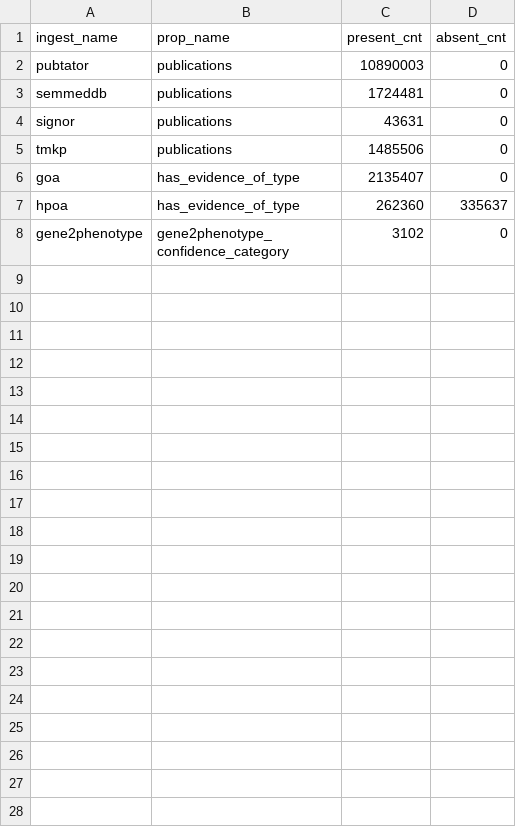
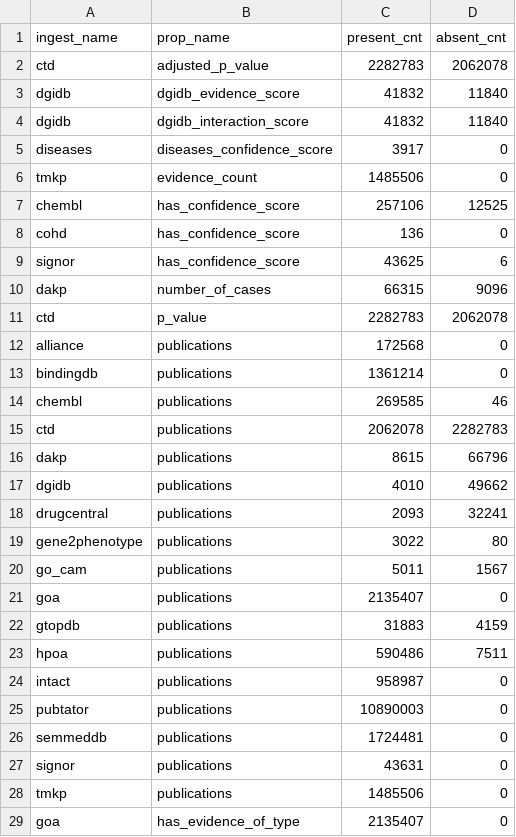
Before and after one commit to DnlRKorn/histogram_for_sept26_hackathon, a CSV file: data/prop_seen_absent_cnt.csv, drawn as a sheet; only a part is shown; the shorter side is filled out with more unchanged rows; the diff names each change by its address in the sheet, - before the commit and + after, or states it on an @@ line.

Commit message:
Updated absent/present counts

```diff
--- a/data/prop_seen_absent_cnt.csv
+++ b/data/prop_seen_absent_cnt.csv
+row 2: ctd | adjusted_p_value | 2282783 | 2062078
+row 3: dgidb | dgidb_evidence_score | 41832 | 11840
+row 4: dgidb | dgidb_interaction_score | 41832 | 11840
+row 5: diseases | diseases_confidence_score | 3917 | 0
+row 6: tmkp | evidence_count | 1485506 | 0
+row 7: chembl | has_confidence_score | 257106 | 12525
+row 8: cohd | has_confidence_score | 136 | 0
+row 9: signor | has_confidence_score | 43625 | 6
+row 10: dakp | number_of_cases | 66315 | 9096
+row 11: ctd | p_value | 2282783 | 2062078
+row 12: alliance | publications | 172568 | 0
+row 13: bindingdb | publications | 1361214 | 0
+row 14: chembl | publications | 269585 | 46
+row 15: ctd | publications | 2062078 | 2282783
+row 16: dakp | publications | 8615 | 66796
+row 17: dgidb | publications | 4010 | 49662
+row 18: drugcentral | publications | 2093 | 32241
+row 19: gene2phenotype | publications | 3022 | 80
+row 20: go_cam | publications | 5011 | 1567
+row 21: goa | publications | 2135407 | 0
+row 22: gtopdb | publications | 31883 | 4159
+row 23: hpoa | publications | 590486 | 7511
+row 24: intact | publications | 958987 | 0
```
